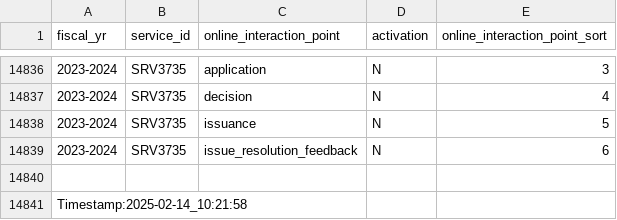
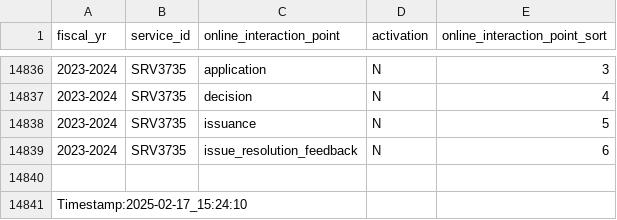
Before and after one commit to gcperformance/service-data, a CSV file: outputs/indicators/si_oip.csv, drawn as a sheet; only a part is shown, gaps mark what is left out.

Commit message:
updating output tests

```diff
--- a/outputs/indicators/si_oip.csv
+++ b/outputs/indicators/si_oip.csv
@@ -14840,2 +14840,2 @@ fiscal_yr;service_id;online_interaction_point;activation;online_interaction_poin
 
-Timestamp:2025-02-14_10:21:58
+Timestamp:2025-02-17_15:24:10
```
Also changed, not shown: outputs/indicators/si_reviews.csv, outputs/indicators/si_vol.csv, 21 other files.
